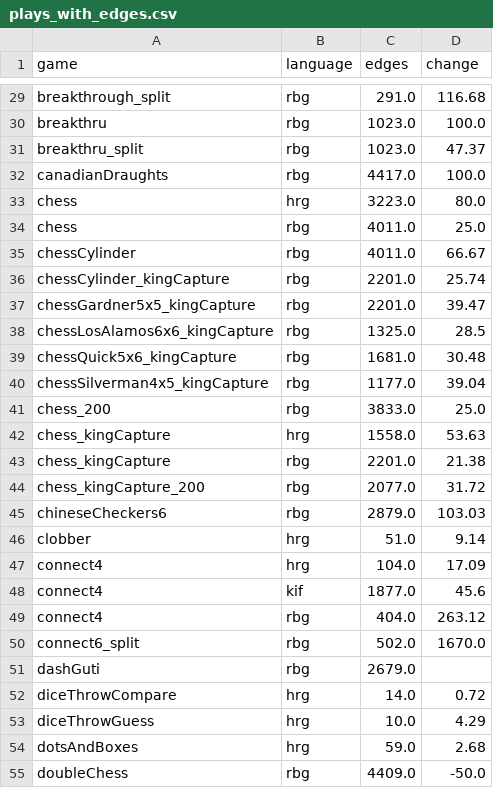
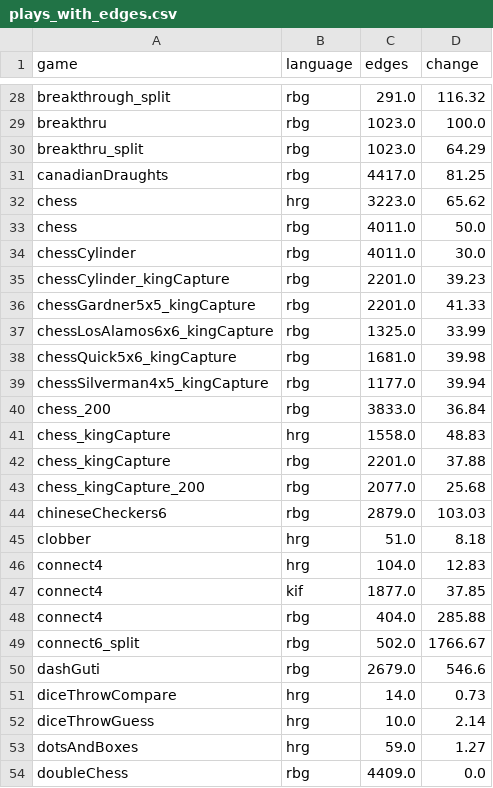
Before and after one commit to radekmie/rg, a CSV file: scripts/data/results/plays_with_edges.csv, drawn as a sheet; only a part is shown, gaps mark what is left out; addresses are those after the commit; the diff covers the shown part only; the diff names each change by its address in the sheet, - before the commit and + after, or states it on an @@ line.

```diff
--- a/scripts/data/results/plays_with_edges.csv
+++ b/scripts/data/results/plays_with_edges.csv
-D28 (change): 116.68
+D28 (change): 116.32
-D30 (change): 47.37
+D30 (change): 64.29
-D31 (change): 100.0
+D31 (change): 81.25
-D32 (change): 80.0
+D32 (change): 65.62
-D33 (change): 25.0
+D33 (change): 50.0
-D34 (change): 66.67
+D34 (change): 30.0
-D35 (change): 25.74
+D35 (change): 39.23
-D36 (change): 39.47
+D36 (change): 41.33
-D37 (change): 28.5
+D37 (change): 33.99
-D38 (change): 30.48
+D38 (change): 39.98
-D39 (change): 39.04
+D39 (change): 39.94
-D40 (change): 25.0
+D40 (change): 36.84
-D41 (change): 53.63
+D41 (change): 48.83
-D42 (change): 21.38
+D42 (change): 37.88
-D43 (change): 31.72
+D43 (change): 25.68
-D45 (change): 9.14
+D45 (change): 8.18
-D46 (change): 17.09
+D46 (change): 12.83
-D47 (change): 45.6
+D47 (change): 37.85
-D48 (change): 263.12
+D48 (change): 285.88
-D49 (change): 1670.0
+D49 (change): 1766.67
-D50 (change): (empty)
+D50 (change): 546.6
-D51 (change): 0.72
+D51 (change): 0.73
-D52 (change): 4.29
+D52 (change): 2.14
-D53 (change): 2.68
+D53 (change): 1.27
-D54 (change): -50.0
+D54 (change): 0.0
```
Also changed, not shown: 6 added rows, 5 removed rows and 76 edited cells elsewhere in this file, scripts/data/results/plays.csv, scripts/data/results/plays_grouped.csv, 4 other files.
